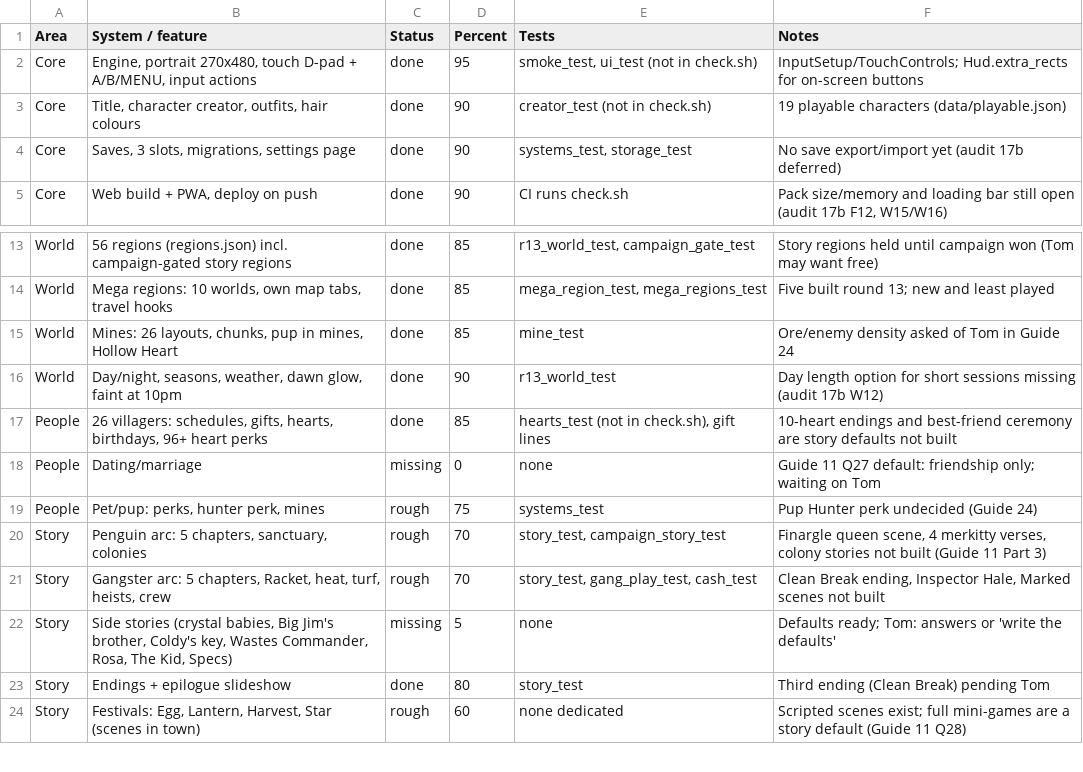
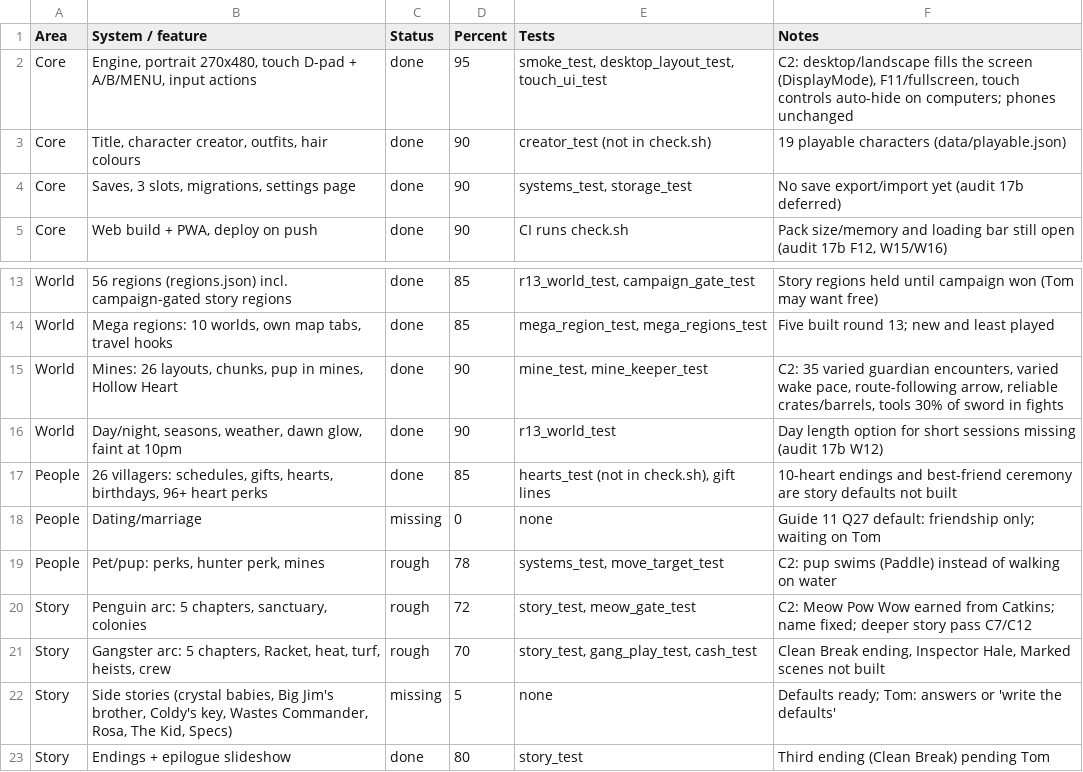
Before and after one commit to Excivious27/Dreams, a CSV file: docs/inventory.csv, drawn as a sheet; only a part is shown, gaps mark what is left out; the shorter side is filled out with more unchanged rows; the diff covers the shown part only.

```diff
--- a/docs/inventory.csv
+++ b/docs/inventory.csv
@@ -1,3 +1,3 @@
 Area,System / feature,Status,Percent,Tests,Notes
-Core,"Engine, portrait 270x480, touch D-pad + A/B/MENU, input actions",done,95,"smoke_test, ui_test (not in check.sh)",InputSetup/TouchControls; Hud.extra_rects for on-screen buttons
+Core,"Engine, portrait 270x480, touch D-pad + A/B/MENU, input actions",done,95,"smoke_test, desktop_layout_test, touch_ui_test","C2: desktop/landscape fills the screen (DisplayMode), F11/fullscreen, touch controls auto-hide on computers; phones unchanged"
 Core,"Title, character creator, outfits, hair colours",done,90,creator_test (not in check.sh),19 playable characters (data/playable.json)
@@ -14,3 +14,3 @@ World,56 regions (regions.json) incl. campaign-gated story regions,done,85,"r13_
 World,"Mega regions: 10 worlds, own map tabs, travel hooks",done,85,"mega_region_test, mega_regions_test",Five built round 13; new and least played
-World,"Mines: 26 layouts, chunks, pup in mines, Hollow Heart",done,85,mine_test,Ore/enemy density asked of Tom in Guide 24
+World,"Mines: 26 layouts, chunks, pup in mines, Hollow Heart",done,90,"mine_test, mine_keeper_test","C2: 35 varied guardian encounters, varied wake pace, route-following arrow, reliable crates/barrels, tools 30% of sword in fights"
 World,"Day/night, seasons, weather, dawn glow, faint at 10pm",done,90,r13_world_test,Day length option for short sessions missing (audit 17b W12)
@@ -18,4 +18,4 @@ People,"26 villagers: schedules, gifts, hearts, birthdays, 96+ heart perks",done
 People,Dating/marriage,missing,0,none,Guide 11 Q27 default: friendship only; waiting on Tom
-People,"Pet/pup: perks, hunter perk, mines",rough,75,systems_test,Pup Hunter perk undecided (Guide 24)
-Story,"Penguin arc: 5 chapters, sanctuary, colonies",rough,70,"story_test, campaign_story_test","Finargle queen scene, 4 merkitty verses, colony stories not built (Guide 11 Part 3)"
+People,"Pet/pup: perks, hunter perk, mines",rough,78,"systems_test, move_target_test",C2: pup swims (Paddle) instead of walking on water
+Story,"Penguin arc: 5 chapters, sanctuary, colonies",rough,72,"story_test, meow_gate_test",C2: Meow Pow Wow earned from Catkins; name fixed; deeper story pass C7/C12
 Story,"Gangster arc: 5 chapters, Racket, heat, turf, heists, crew",rough,70,"story_test, gang_play_test, cash_test","Clean Break ending, Inspector Hale, Marked scenes not built"
```
Also changed, not shown: 4 added rows, 1 removed row and 28 edited cells elsewhere in this file, 3 other files.
